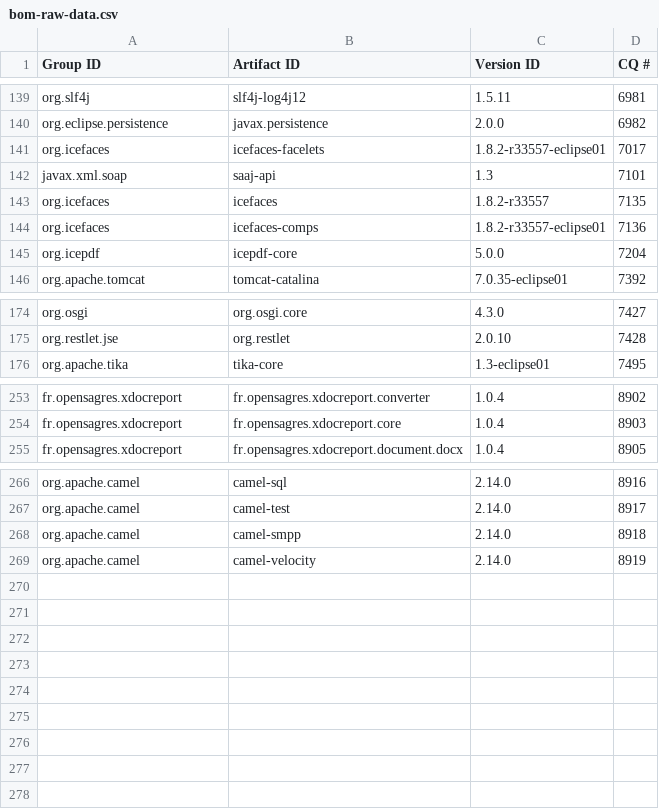
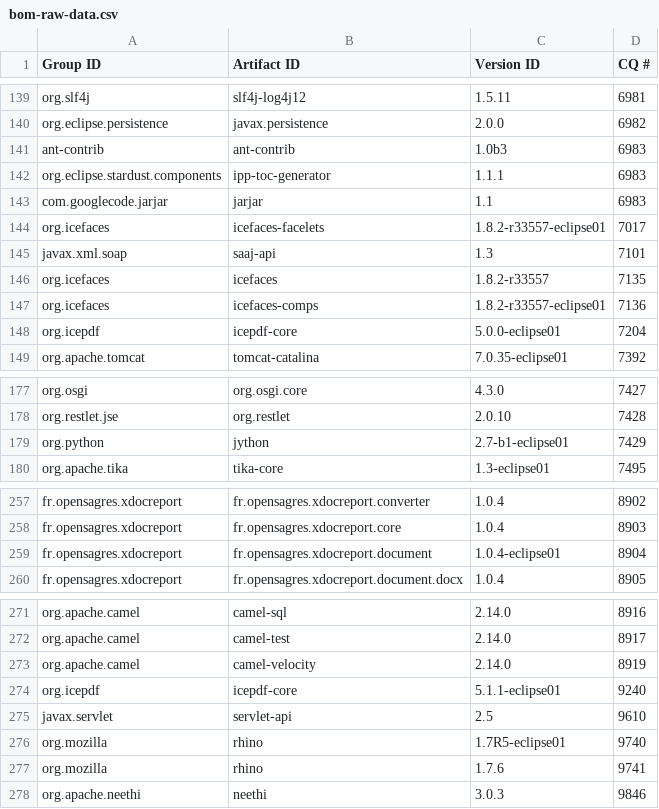
Before and after one commit to robsman/stardust.components, a CSV file: bom-generation/src/main/resources/bom-raw-data.csv, drawn as a sheet; only a part is shown, gaps mark what is left out; the diff covers the shown part only.

Commit message:
updated bom raw data according to CQ status

```diff
--- a/bom-generation/src/main/resources/bom-raw-data.csv
+++ b/bom-generation/src/main/resources/bom-raw-data.csv
@@ -140,2 +140,5 @@ org.slf4j|slf4j-log4j12|1.5.11|6981
 org.eclipse.persistence|javax.persistence|2.0.0|6982
+ant-contrib|ant-contrib|1.0b3|6983
+org.eclipse.stardust.components|ipp-toc-generator|1.1.1|6983
+com.googlecode.jarjar|jarjar|1.1|6983
 org.icefaces|icefaces-facelets|1.8.2-r33557-eclipse01|7017
@@ -144,3 +147,3 @@ org.icefaces|icefaces|1.8.2-r33557|7135
 org.icefaces|icefaces-comps|1.8.2-r33557-eclipse01|7136
-org.icepdf|icepdf-core|5.0.0|7204
+org.icepdf|icepdf-core|5.0.0-eclipse01|7204
 org.apache.tomcat|tomcat-catalina|7.0.35-eclipse01|7392
@@ -175,2 +178,3 @@ org.osgi|org.osgi.core|4.3.0|7427
 org.restlet.jse|org.restlet|2.0.10|7428
+org.python|jython|2.7-b1-eclipse01|7429
 org.apache.tika|tika-core|1.3-eclipse01|7495
@@ -254,2 +258,3 @@ fr.opensagres.xdocreport|fr.opensagres.xdocreport.converter|1.0.4|8902
 fr.opensagres.xdocreport|fr.opensagres.xdocreport.core|1.0.4|8903
+fr.opensagres.xdocreport|fr.opensagres.xdocreport.document|1.0.4-eclipse01|8904
 fr.opensagres.xdocreport|fr.opensagres.xdocreport.document.docx|1.0.4|8905
@@ -267,3 +272,7 @@ org.apache.camel|camel-sql|2.14.0|8916
 org.apache.camel|camel-test|2.14.0|8917
-org.apache.camel|camel-smpp|2.14.0|8918
 org.apache.camel|camel-velocity|2.14.0|8919
+org.icepdf|icepdf-core|5.1.1-eclipse01|9240
+javax.servlet|servlet-api|2.5|9610
+org.mozilla|rhino|1.7R5-eclipse01|9740
+org.mozilla|rhino|1.7.6|9741
+org.apache.neethi|neethi|3.0.3|9846
```
Also changed, not shown: 2 edited cells elsewhere in this file.
